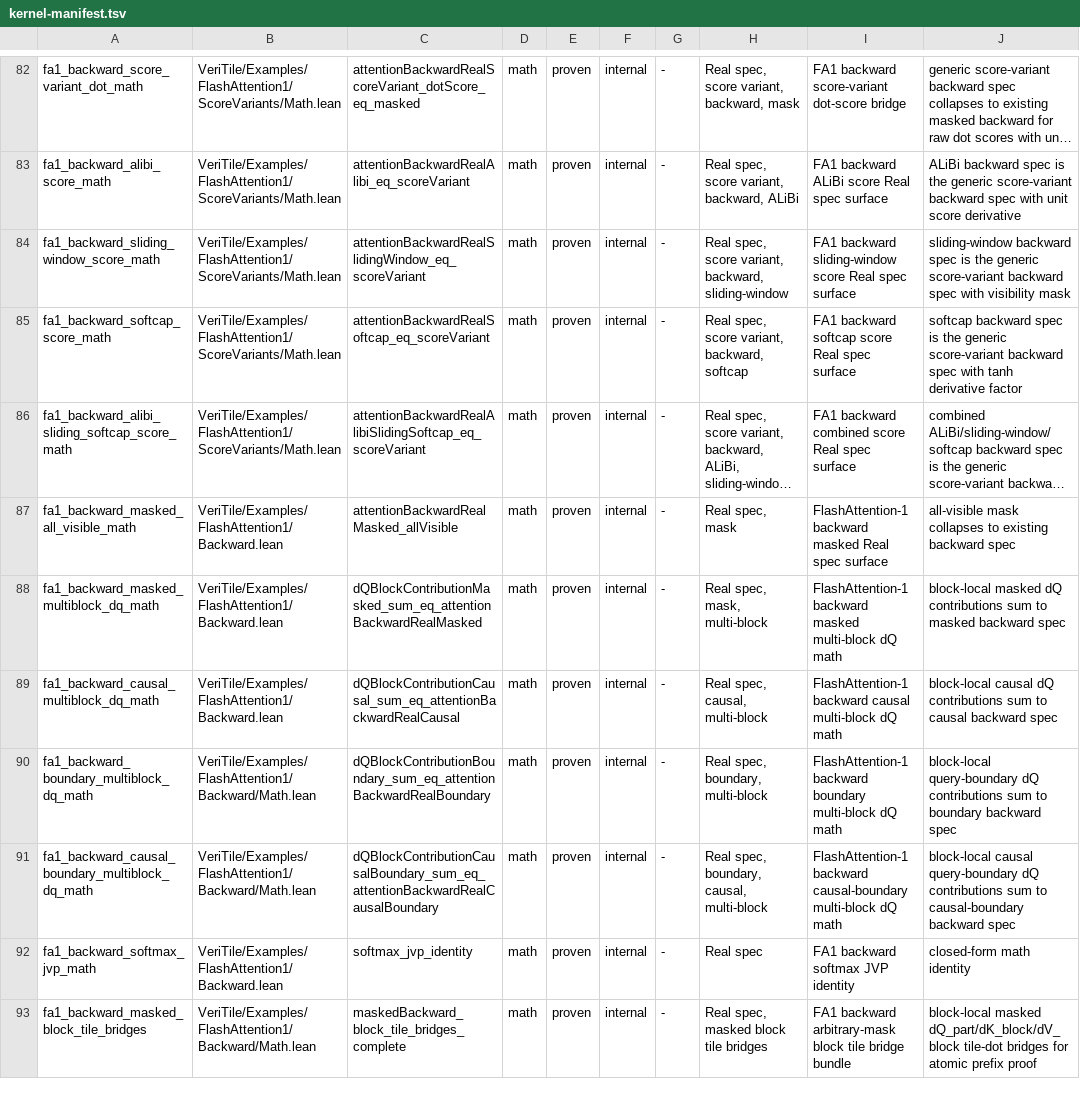
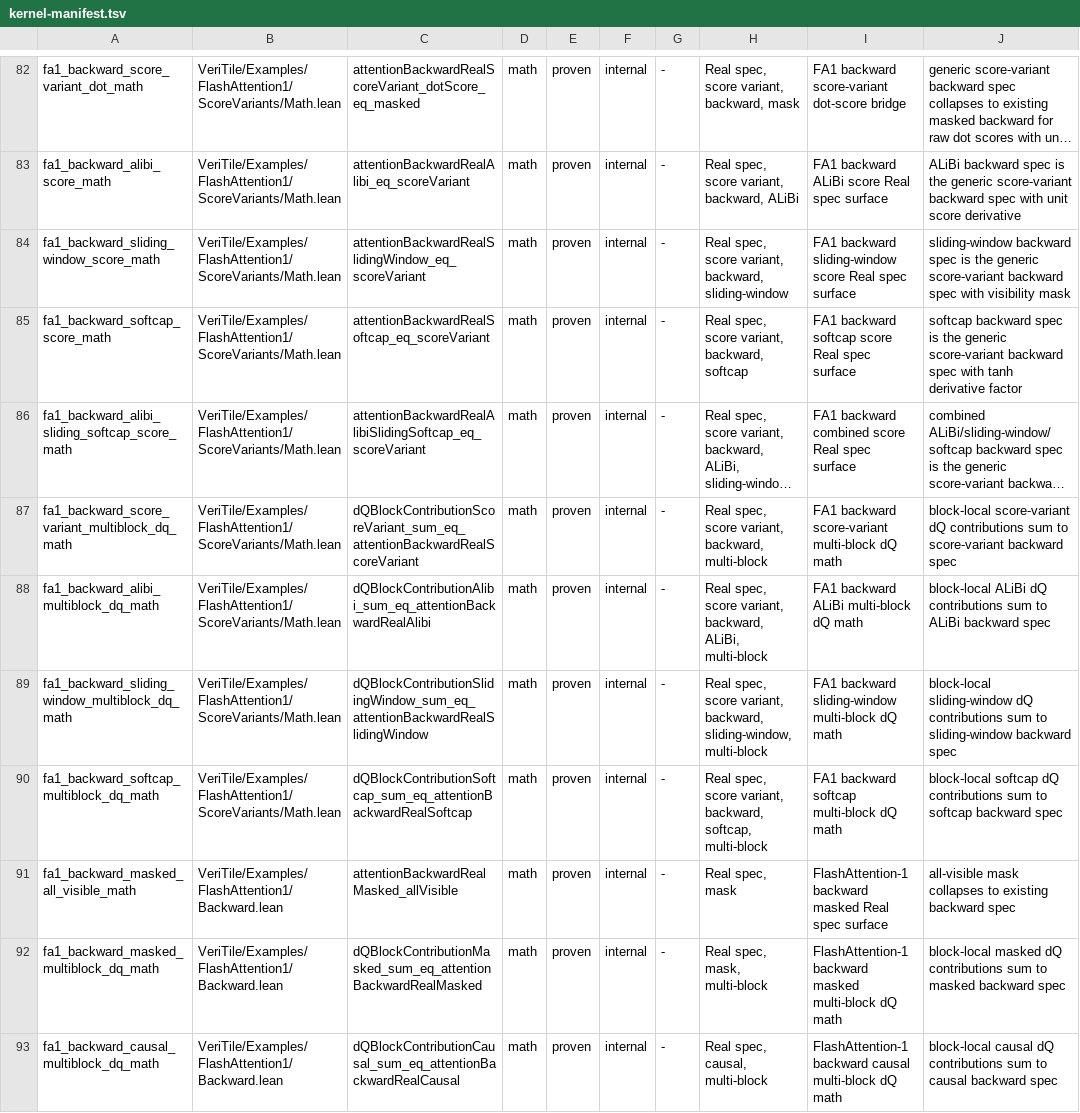
Before and after one commit to VeriInfra-Lab/VeriTile, a TSV file: scripts/kernel-manifest.tsv, drawn as a sheet; only a part is shown, gaps mark what is left out; the shorter side is filled out with more unchanged rows; long unchanged cells end in …; the diff names each change by its address in the sheet, - before the commit and + after, or states it on an @@ line.

Commit message:
Add FA1 score variant dQ block bridges

```diff
--- a/scripts/kernel-manifest.tsv
+++ b/scripts/kernel-manifest.tsv
+row 87: fa1_backward_score_variant_multiblock_dq_math | VeriTile/Examples/FlashAttention1/ScoreVariants/Math.lean | dQBlockContributionScoreVariant_sum_eq_attentionBackwardRealScoreVariant | math | proven | internal | - | Real spec, score variant, backward, multi-block | FA1 backward score-variant multi-block dQ math | block-local score-variant dQ contributions sum to score-variant backward spec
+row 88: fa1_backward_alibi_multiblock_dq_math | VeriTile/Examples/FlashAttention1/ScoreVariants/Math.lean | dQBlockContributionAlibi_sum_eq_attentionBackwardRealAlibi | math | proven | internal | - | Real spec, score variant, backward, ALiBi, multi-block | FA1 backward ALiBi multi-block dQ math | block-local ALiBi dQ contributions sum to ALiBi backward spec
+row 89: fa1_backward_sliding_window_multiblock_dq_math | VeriTile/Examples/FlashAttention1/ScoreVariants/Math.lean | dQBlockContributionSlidingWindow_sum_eq_attentionBackwardRealSlidingWindow | math | proven | internal | - | Real spec, score variant, backward, sliding-window, multi-block | FA1 backward sliding-window multi-block dQ math | block-local sliding-window dQ contributions sum to sliding-window backward spec
+row 90: fa1_backward_softcap_multiblock_dq_math | VeriTile/Examples/FlashAttention1/ScoreVariants/Math.lean | dQBlockContributionSoftcap_sum_eq_attentionBackwardRealSoftcap | math | proven | internal | - | Real spec, score variant, backward, softcap, multi-block | FA1 backward softcap multi-block dQ math | block-local softcap dQ contributions sum to softcap backward spec
```
Also changed, not shown: 1 other file.
